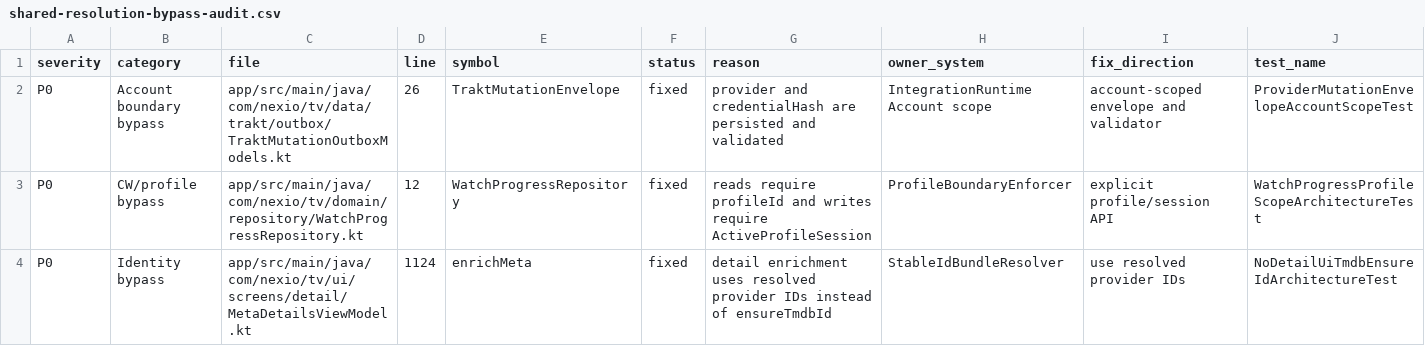
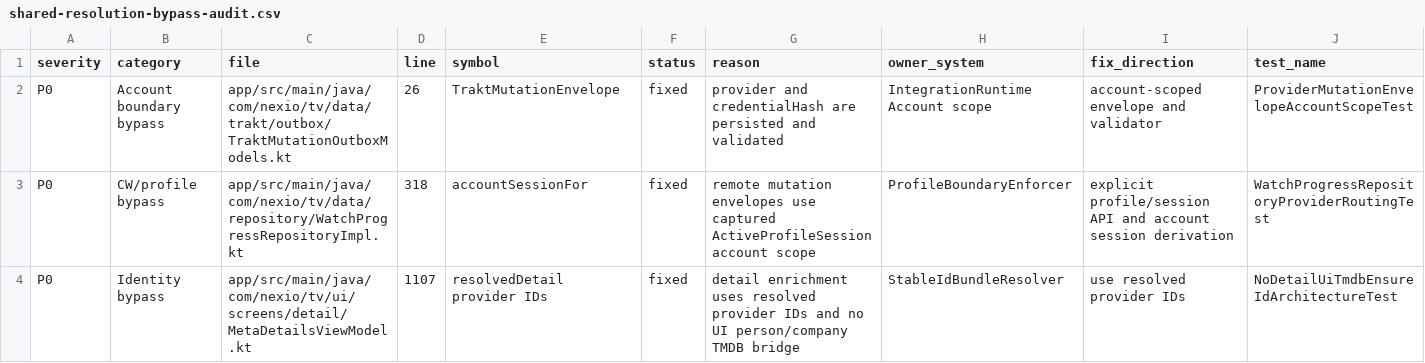
Before and after one commit to johnneerdael/nexio, a CSV file: review-dossier/shared-resolution-bypass-audit.csv, drawn as a sheet; only a part is shown; the diff covers the shown part only.

```diff
--- a/review-dossier/shared-resolution-bypass-audit.csv
+++ b/review-dossier/shared-resolution-bypass-audit.csv
@@ -2,3 +2,3 @@ severity,category,file,line,symbol,status,reason,owner_system,fix_direction,test
 P0,Account boundary bypass,app/src/main/java/com/nexio/tv/data/trakt/outbox/TraktMutationOutboxModels.kt,26,TraktMutationEnvelope,fixed,provider and credentialHash are persisted and validated,IntegrationRuntime Account scope,account-scoped envelope and validator,ProviderMutationEnvelopeAccountScopeTest
-P0,CW/profile bypass,app/src/main/java/com/nexio/tv/domain/repository/WatchProgressRepository.kt,12,WatchProgressRepository,fixed,reads require profileId and writes require ActiveProfileSession,ProfileBoundaryEnforcer,explicit profile/session API,WatchProgressProfileScopeArchitectureTest
-P0,Identity bypass,app/src/main/java/com/nexio/tv/ui/screens/detail/MetaDetailsViewModel.kt,1124,enrichMeta,fixed,detail enrichment uses resolved provider IDs instead of ensureTmdbId,StableIdBundleResolver,use resolved provider IDs,NoDetailUiTmdbEnsureIdArchitectureTest
+P0,CW/profile bypass,app/src/main/java/com/nexio/tv/data/repository/WatchProgressRepositoryImpl.kt,318,accountSessionFor,fixed,remote mutation envelopes use captured ActiveProfileSession account scope,ProfileBoundaryEnforcer,explicit profile/session API and account session derivation,WatchProgressRepositoryProviderRoutingTest
+P0,Identity bypass,app/src/main/java/com/nexio/tv/ui/screens/detail/MetaDetailsViewModel.kt,1107,resolvedDetail provider IDs,fixed,detail enrichment uses resolved provider IDs and no UI person/company TMDB bridge,StableIdBundleResolver,use resolved provider IDs,NoDetailUiTmdbEnsureIdArchitectureTest
```
Also changed, not shown: 9 edited cells elsewhere in this file, 19 other files.
